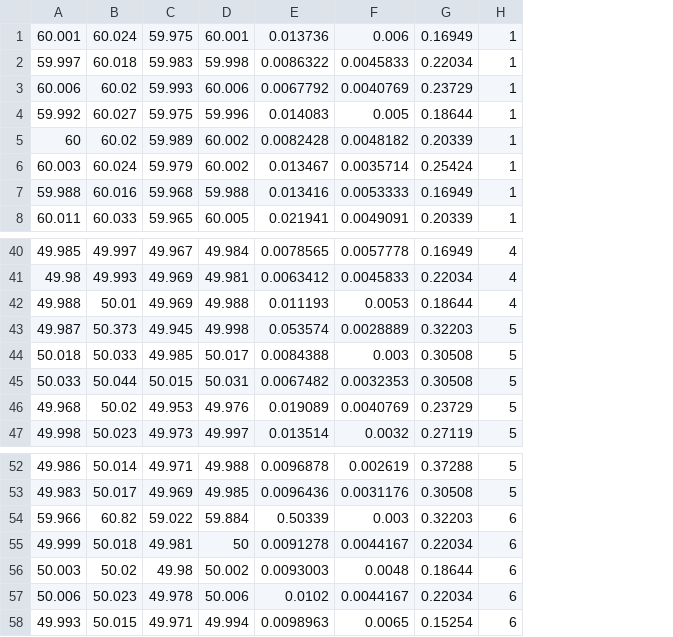
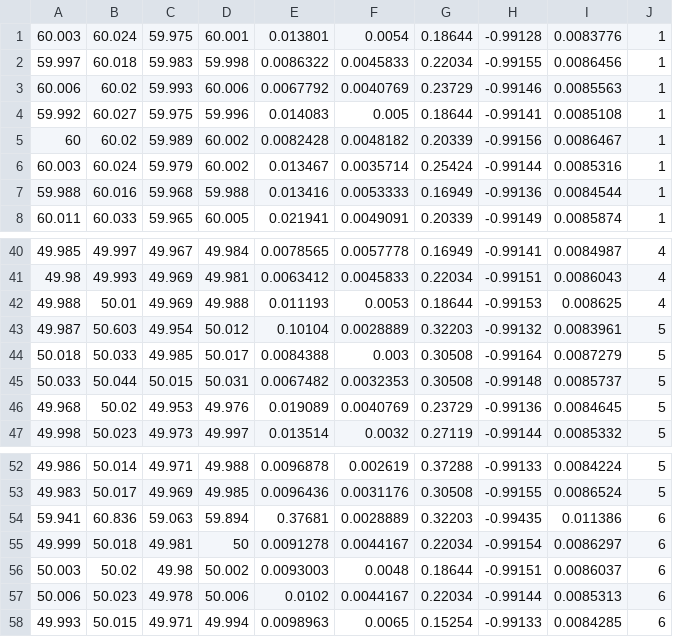
Before and after one commit to ENF-Project/ENF_Classifier, a CSV file: src/cv3.csv, drawn as a sheet; only a part is shown, gaps mark what is left out; removed rows and columns are numbered as before the commit, all else as after; the diff names each change by its address in the sheet, - before the commit and + after, or states it on an @@ line.

```diff
--- a/src/cv3.csv
+++ b/src/cv3.csv
+column H, rows 1-8: -0.99128 | -0.99155 | -0.99146 | -0.99141 | -0.99156 | -0.99144 | -0.99136 | -0.99149; rows 40-47: -0.99141 | -0.99151 | -0.99153 | -0.99132 | -0.99164 | -0.99148 | -0.99136 | -0.99144; rows 52-53: -0.99133 | -0.99155; rows 55-58: -0.99154 | -0.99151 | -0.99144 | -0.99133
+column I, rows 1-8: 0.0083776 | 0.0086456 | 0.0085563 | 0.0085108 | 0.0086467 | 0.0085316 | 0.0084544 | 0.0085874; rows 40-47: 0.0084987 | 0.0086043 | 0.008625 | 0.0083961 | 0.0087279 | 0.0085737 | 0.0084645 | 0.0085332; rows 52-53: 0.0084224 | 0.0086524; rows 55-58: 0.0086297 | 0.0086037 | 0.0085313 | 0.0084285
-A1: 60.001
+A1: 60.003
-E1: 0.013736
+E1: 0.013801
-F1: 0.006
+F1: 0.0054
-G1: 0.16949
+G1: 0.18644
-B43: 50.373
+B43: 50.603
-C43: 49.945
+C43: 49.954
-D43: 49.998
+D43: 50.012
-E43: 0.053574
+E43: 0.10104
-row 54: 59.966 | 60.82 | 59.022 | 59.884 | 0.50339 | 0.003 | 0.32203 | 6
+row 54: 59.941 | 60.836 | 59.063 | 59.894 | 0.37681 | 0.0028889 | 0.32203 | -0.99435 | 0.011386 | 6
```
Also changed, not shown: src/cv1.csv, src/cv2.csv, 5 other files.
